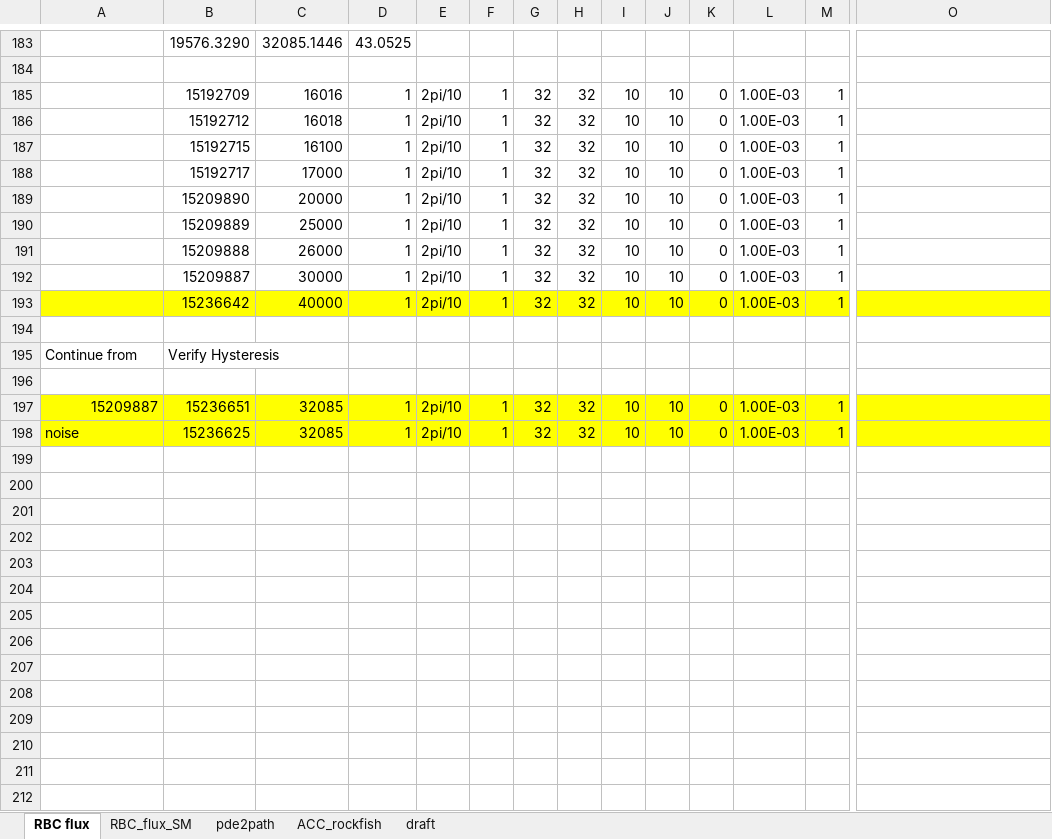
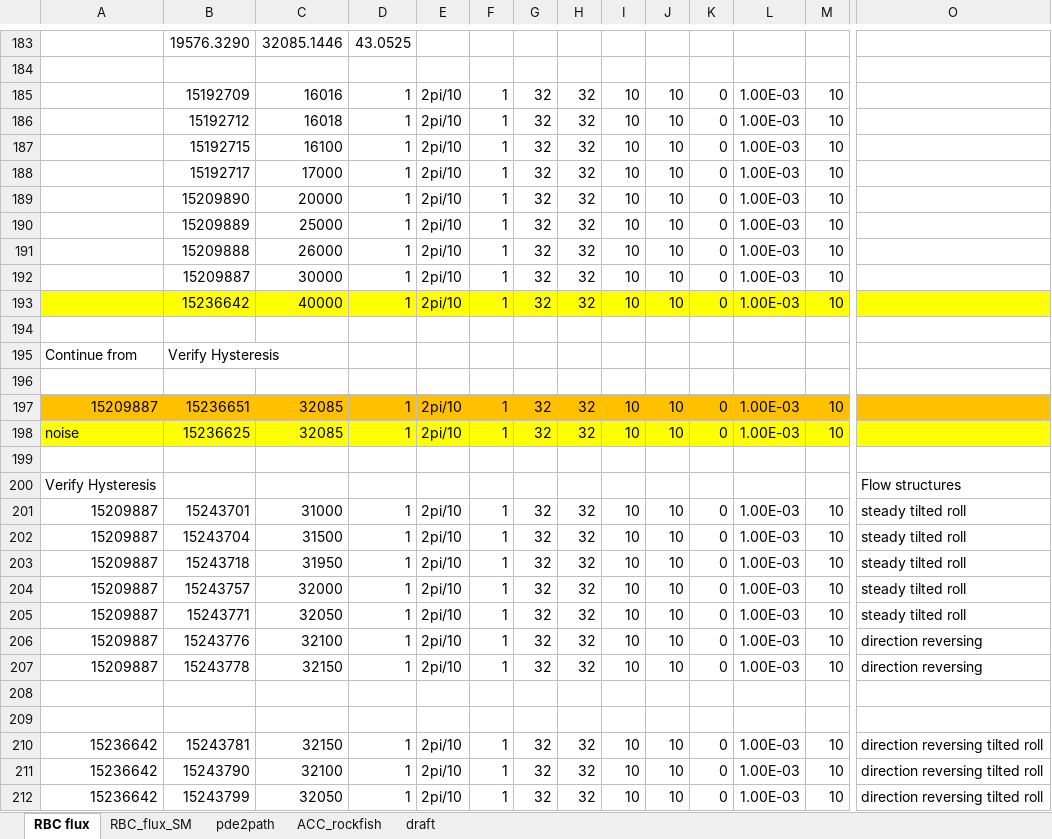
Before and after one commit to cliu124/dedalus_main, an Excel workbook: dedalus_case.xlsx, sheet RBC flux, drawn as a sheet; only a part is shown, gaps mark what is left out; values as stored, in another font and other column widths than the file's, no borders; rows hold the shown columns only; the diff covers the shown part only; the diff names each change by its address in the sheet, - before the commit and + after, or states it on an @@ line.

```diff
--- a/dedalus_case.xlsx (sheet RBC flux)
+++ b/dedalus_case.xlsx (sheet RBC flux)
-M185:M193: 1
+M185:M193: 10
-A197:O197 fill: #FFFF00
+A197:O197 fill: #FFC000
-M197:M198: 1
+M197:M198: 10
+row 199: (empty)
+row 200: Verify Hysteresis |  |  |  |  |  |  |  |  |  |  |  |  | Flow structures
+row 201: 15209887 | 15243701 | 31000 | 1 | 2pi/10 | 1 | 32 | 32 | 10 | 10 | 0 | 1.00E-03 | 10 | steady tilted roll
+row 202: 15209887 | 15243704 | 31500 | 1 | 2pi/10 | 1 | 32 | 32 | 10 | 10 | 0 | 1.00E-03 | 10 | steady tilted roll
+row 203: 15209887 | 15243718 | 31950 | 1 | 2pi/10 | 1 | 32 | 32 | 10 | 10 | 0 | 1.00E-03 | 10 | steady tilted roll
+row 204: 15209887 | 15243757 | 32000 | 1 | 2pi/10 | 1 | 32 | 32 | 10 | 10 | 0 | 1.00E-03 | 10 | steady tilted roll
+row 205: 15209887 | 15243771 | 32050 | 1 | 2pi/10 | 1 | 32 | 32 | 10 | 10 | 0 | 1.00E-03 | 10 | steady tilted roll
+row 206: 15209887 | 15243776 | 32100 | 1 | 2pi/10 | 1 | 32 | 32 | 10 | 10 | 0 | 1.00E-03 | 10 | direction reversing
+row 207: 15209887 | 15243778 | 32150 | 1 | 2pi/10 | 1 | 32 | 32 | 10 | 10 | 0 | 1.00E-03 | 10 | direction reversing
+row 208: (empty)
+row 209: (empty)
+row 210: 15236642 | 15243781 | 32150 | 1 | 2pi/10 | 1 | 32 | 32 | 10 | 10 | 0 | 1.00E-03 | 10 | direction reversing tilted roll
+row 211: 15236642 | 15243790 | 32100 | 1 | 2pi/10 | 1 | 32 | 32 | 10 | 10 | 0 | 1.00E-03 | 10 | direction reversing tilted roll
+row 212: 15236642 | 15243799 | 32050 | 1 | 2pi/10 | 1 | 32 | 32 | 10 | 10 | 0 | 1.00E-03 | 10 | direction reversing tilted roll
```
Also changed, not shown: 42 added rows and cell formats elsewhere in this sheet, sheet RBC_flux_SM, 8 other files.
